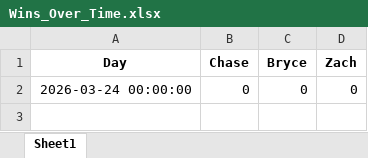
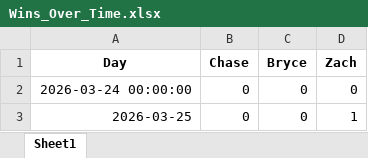
Before and after one commit to zwayne24/MLB-Extravaganza, an Excel workbook: Wins_Over_Time.xlsx, sheet Sheet1, drawn as a sheet; values as stored, in another font and other column widths than the file's, no borders; the diff names each change by its address in the sheet, - before the commit and + after, or states it on an @@ line.

```diff
--- a/Wins_Over_Time.xlsx (sheet Sheet1)
+++ b/Wins_Over_Time.xlsx (sheet Sheet1)
+row 3: 2026-03-25 | 0 | 0 | 1
```
Also changed, not shown: 1 other file.
